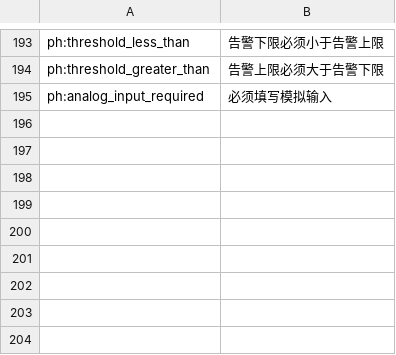
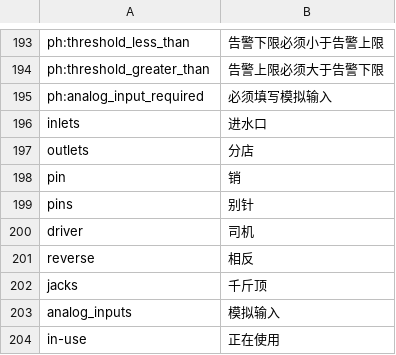
Before and after one commit to reef-pi/reef-pi, a CSV file: front-end/assets/translations/zh.csv, drawn as a sheet; only a part is shown, gaps mark what is left out.

```diff
--- a/front-end/assets/translations/zh.csv
+++ b/front-end/assets/translations/zh.csv
@@ -195 +195,10 @@ ph:threshold_greater_than,告警上限必须大于告警下限
 ph:analog_input_required,必须填写模拟输入
+inlets,进水口
+outlets,分店
+pin,销
+pins,别针
+driver,司机
+reverse,相反
+jacks,千斤顶
+analog_inputs,模拟输入
+in-use,正在使用
```
Also changed, not shown: front-end/assets/translations/en.csv, 17 other files.
